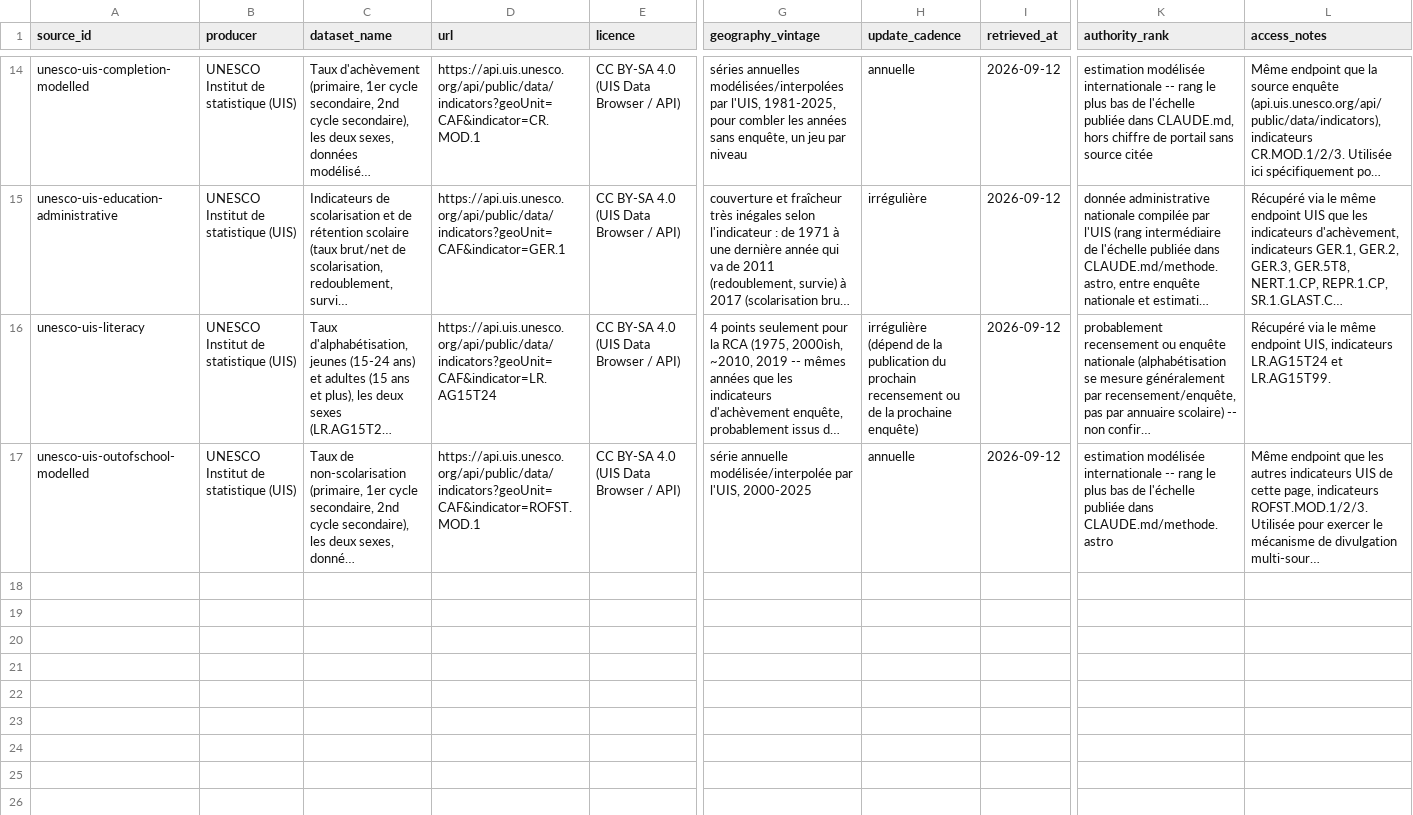
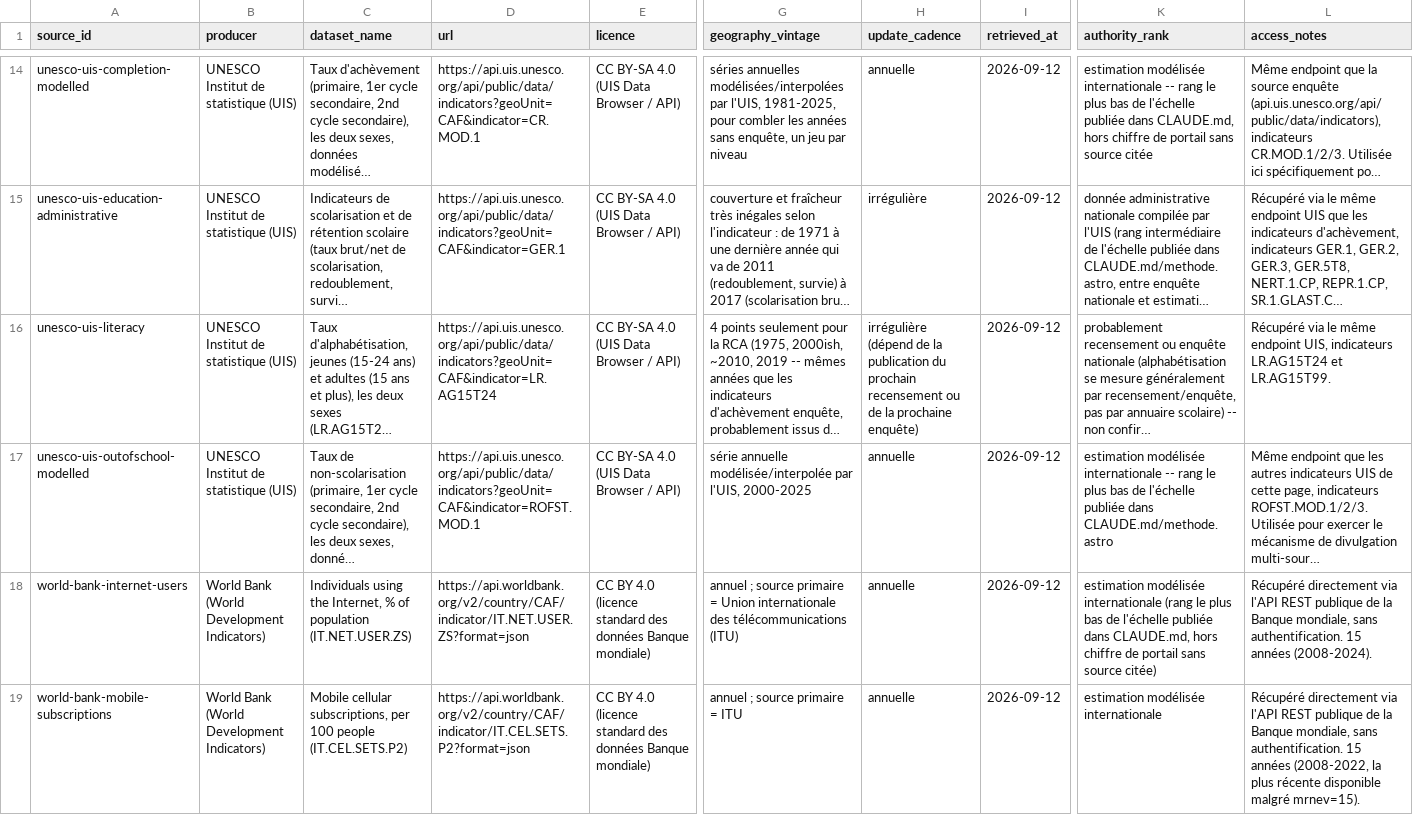
Before and after one commit to jpzolabe/car-data-atlas, a CSV file: data/sources.csv, drawn as a sheet; only a part is shown, gaps mark what is left out; long unchanged cells end in …; rows hold the shown columns only; the diff covers the shown part only; the diff names each change by its address in the sheet, - before the commit and + after, or states it on an @@ line.

Commit message:
feat: widen infrastructures theme from 1 to 5 indicators
Same completion pass as prix. Added 4 World Bank indicators --
internet use, mobile subscriptions, basic drinking water access,
basic sanitation access -- each confirmed live for CAF with real,
recent (2022-2024) data before adding. Electricite stays the
headline/hero chart (CLAUDE.md's own domain fact cites it, and it has
an independent MICS cross-check); the other 4 are additive cards
below, per the headline-then-breakdown rule.

Retired export_electricity_json.py / electricite.json in favour of
export_infrastructures_json.py / infrastructures.json now that the
theme is no longer just electricity -- cheaper to rename now than
after more things depend on the old name. New fetch_infrastructures.py
alongside (not replacing) fetch_electricity_access.py, since the World
Bank API takes one indicator per URL either way.

Updated nav link text and gap-note across all pages ("Electricite" ->
"Infrastructures"; routes/transport named as the one remaining gap
rather than the now-stale "eau et telecommunications" claim).

```diff
--- a/data/sources.csv
+++ b/data/sources.csv
+row 18: world-bank-internet-users | World Bank (World Development Indicators) | Individuals using the Internet, % of population (IT.NET.USER.ZS) | https://api.worldbank.org/v2/country/CAF/indicator/IT.NET.USER.ZS?format=json | CC BY 4.0 (licence standard des données Banque mondiale) | annuel ; source primaire = Union internationale des télécommunications (ITU) | annuelle | 2026-09-12 | estimation modélisée internationale (rang le plus bas de l'échelle publiée dans CLAUDE.md, hors chiffre de portail sans source citée) | Récupéré directement via l'API REST publique de la Banque mondiale, sans authentification. 15 années (2008-2024).
+row 19: world-bank-mobile-subscriptions | World Bank (World Development Indicators) | Mobile cellular subscriptions, per 100 people (IT.CEL.SETS.P2) | https://api.worldbank.org/v2/country/CAF/indicator/IT.CEL.SETS.P2?format=json | CC BY 4.0 (licence standard des données Banque mondiale) | annuel ; source primaire = ITU | annuelle | 2026-09-12 | estimation modélisée internationale | Récupéré directement via l'API REST publique de la Banque mondiale, sans authentification. 15 années (2008-2022, la plus récente disponible malgré mrnev=15).
```
Also changed, not shown: 2 added rows elsewhere in this file, data/indicators.csv, 18 other files.
